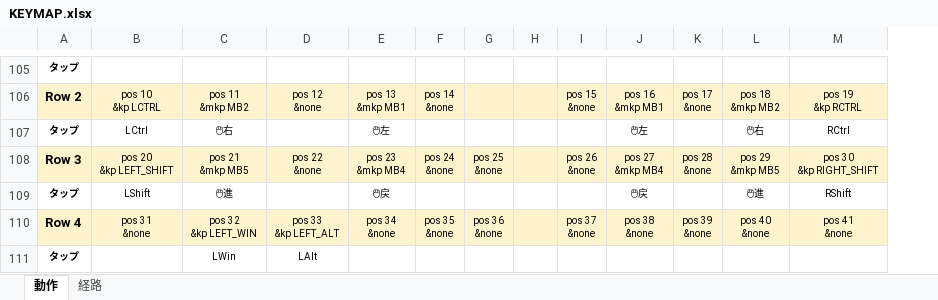
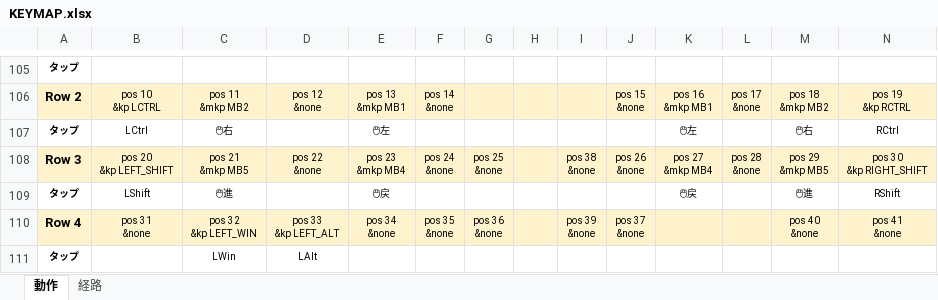
Before and after one commit to ryo-aoki-pc/zmk-config-AroundFortyRB, an Excel workbook: KEYMAP.xlsx, sheet 動作, drawn as a sheet; only a part is shown, gaps mark what is left out; values as stored, in another font and other column widths than the file's, no borders; addresses are those after the commit; ↵ is a line break in a cell; the diff covers the shown part only; the diff names each change by its address in the sheet, - before the commit and + after, or states it on an @@ line.

```diff
--- a/KEYMAP.xlsx (sheet 動作)
+++ b/KEYMAP.xlsx (sheet 動作)
+column I, rows 108-110: pos 38 ↵ &none |  | pos 39 ↵ &none
-K110: pos 38 ↵ &none
+K110: (empty)
-L110: pos 39 ↵ &none
+L110: (empty)
```
Also changed, not shown: 29 edited cells elsewhere in this sheet, sheet 経路, 10 other files.
